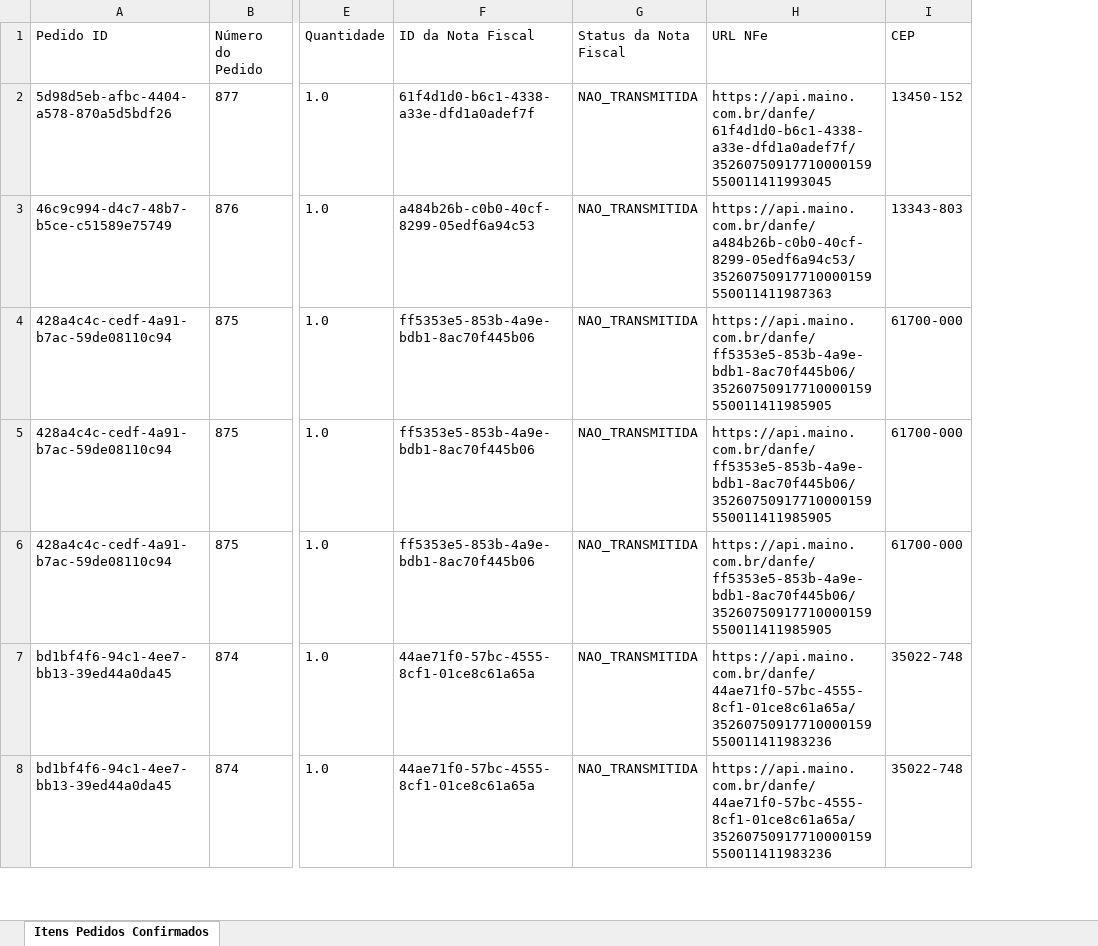
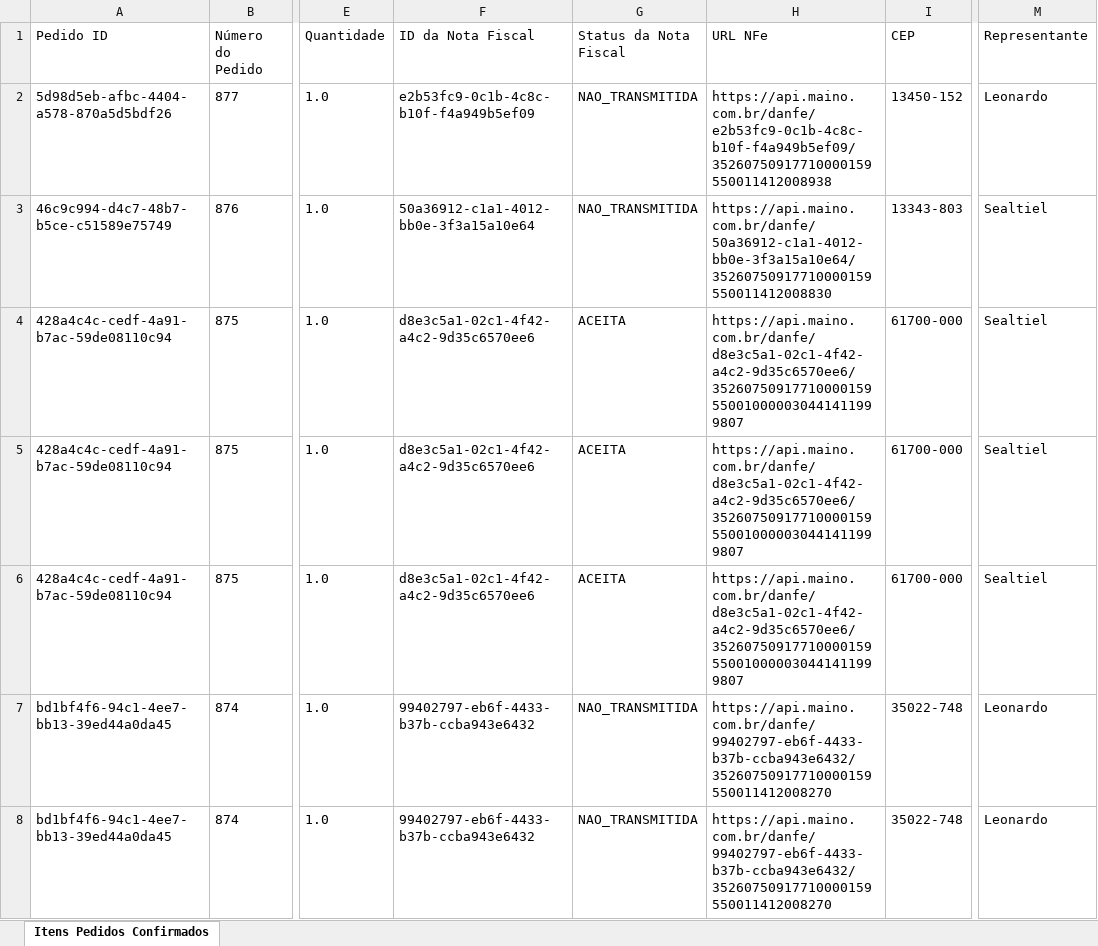
Before and after one commit to aabeck33/maino_api, an Excel workbook: work/pedidos_confirmados.xlsx, sheet Itens Pedidos Confirmados, drawn as a sheet; only a part is shown, gaps mark what is left out; values as stored, in another font and other column widths than the file's, no borders; the diff covers the shown part only; the diff names each change by its address in the sheet, - before the commit and + after, or states it on an @@ line.

Commit message:
Ajustres gerais do representante

```diff
--- a/work/pedidos_confirmados.xlsx (sheet Itens Pedidos Confirmados)
+++ b/work/pedidos_confirmados.xlsx (sheet Itens Pedidos Confirmados)
+column M (Representante), rows 2-8: Leonardo | Sealtiel | Sealtiel | Sealtiel | Sealtiel | Leonardo | Leonardo
-F2 (ID da Nota Fiscal): 61f4d1d0-b6c1-4338-a33e-dfd1a0adef7f
+F2 (ID da Nota Fiscal): e2b53fc9-0c1b-4c8c-b10f-f4a949b5ef09
-H2 (URL NFe): https://api.maino.com.br/danfe/61f4d1d0-b6c1-4338-a33e-dfd1a0adef7f/35260750917710000159550011411993045
+H2 (URL NFe): https://api.maino.com.br/danfe/e2b53fc9-0c1b-4c8c-b10f-f4a949b5ef09/35260750917710000159550011412008938
-F3 (ID da Nota Fiscal): a484b26b-c0b0-40cf-8299-05edf6a94c53
+F3 (ID da Nota Fiscal): 50a36912-c1a1-4012-bb0e-3f3a15a10e64
-H3 (URL NFe): https://api.maino.com.br/danfe/a484b26b-c0b0-40cf-8299-05edf6a94c53/35260750917710000159550011411987363
+H3 (URL NFe): https://api.maino.com.br/danfe/50a36912-c1a1-4012-bb0e-3f3a15a10e64/35260750917710000159550011412008830
-F4:F6 (ID da Nota Fiscal): ff5353e5-853b-4a9e-bdb1-8ac70f445b06
+F4:F6 (ID da Nota Fiscal): d8e3c5a1-02c1-4f42-a4c2-9d35c6570ee6
-G4:G6 (Status da Nota Fiscal): NAO_TRANSMITIDA
+G4:G6 (Status da Nota Fiscal): ACEITA
-H4:H6 (URL NFe): https://api.maino.com.br/danfe/ff5353e5-853b-4a9e-bdb1-8ac70f445b06/35260750917710000159550011411985905
+H4:H6 (URL NFe): https://api.maino.com.br/danfe/d8e3c5a1-02c1-4f42-a4c2-9d35c6570ee6/35260750917710000159550010000030441411999807
-F7:F8 (ID da Nota Fiscal): 44ae71f0-57bc-4555-8cf1-01ce8c61a65a
+F7:F8 (ID da Nota Fiscal): 99402797-eb6f-4433-b37b-ccba943e6432
-H7:H8 (URL NFe): https://api.maino.com.br/danfe/44ae71f0-57bc-4555-8cf1-01ce8c61a65a/35260750917710000159550011411983236
+H7:H8 (URL NFe): https://api.maino.com.br/danfe/99402797-eb6f-4433-b37b-ccba943e6432/35260750917710000159550011412008270
```
Also changed, not shown: 51 edited cells elsewhere in this sheet, 6 other files.
